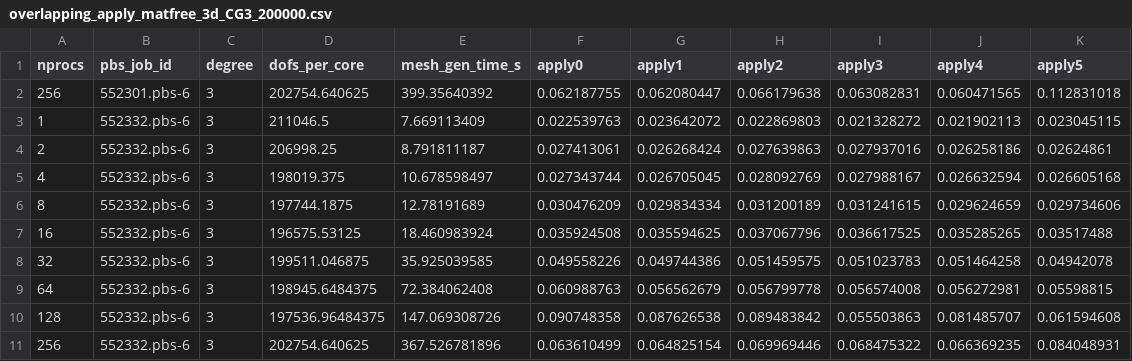
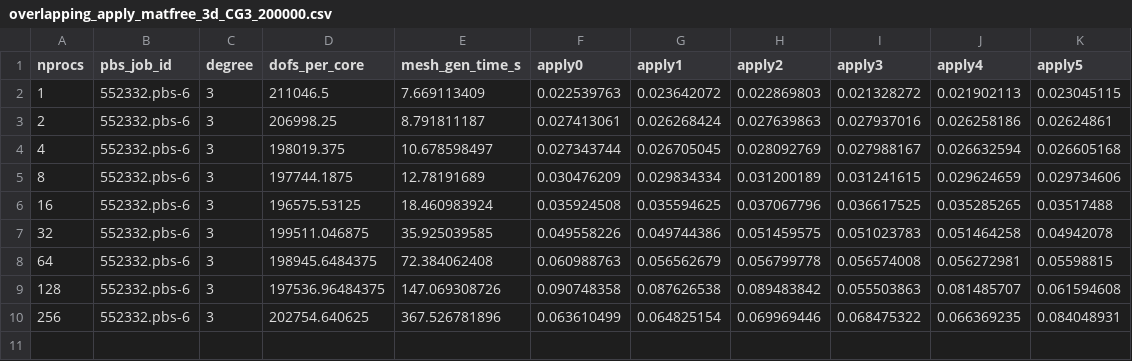
Before and after one commit to leo-collins/firedrake-cluster, a CSV file: cross-mesh3d/results/overlapping_apply_matfree_3d_CG3_200000.csv, drawn as a sheet.

```diff
--- a/cross-mesh3d/results/overlapping_apply_matfree_3d_CG3_200000.csv
+++ b/cross-mesh3d/results/overlapping_apply_matfree_3d_CG3_200000.csv
@@ -1,3 +1,2 @@
 nprocs,pbs_job_id,degree,dofs_per_core,mesh_gen_time_s,apply0,apply1,apply2,apply3,apply4,apply5
-256,552301.pbs-6,3,202754.640625,399.35640392,0.062187755,0.062080447,0.066179638,0.063082831,0.060471565,0.112831018
 1,552332.pbs-6,3,211046.5,7.669113409,0.022539763,0.023642072,0.022869803,0.021328272,0.021902113,0.023045115
```
Also changed, not shown: 21 other files.
